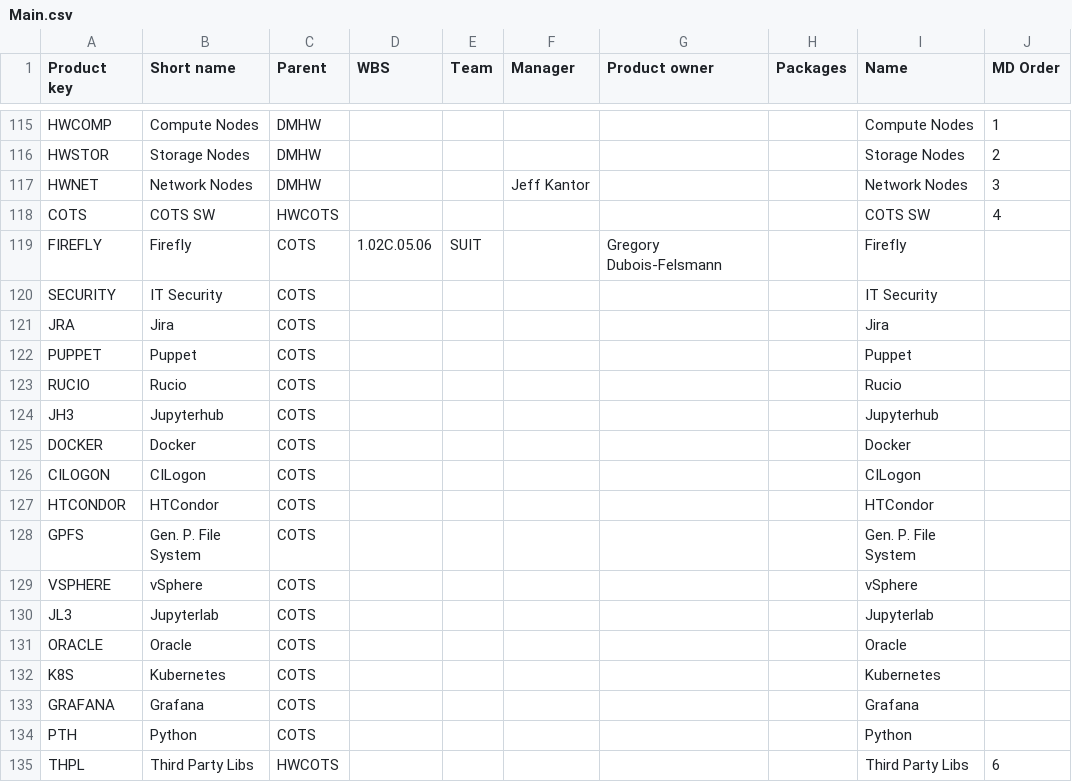
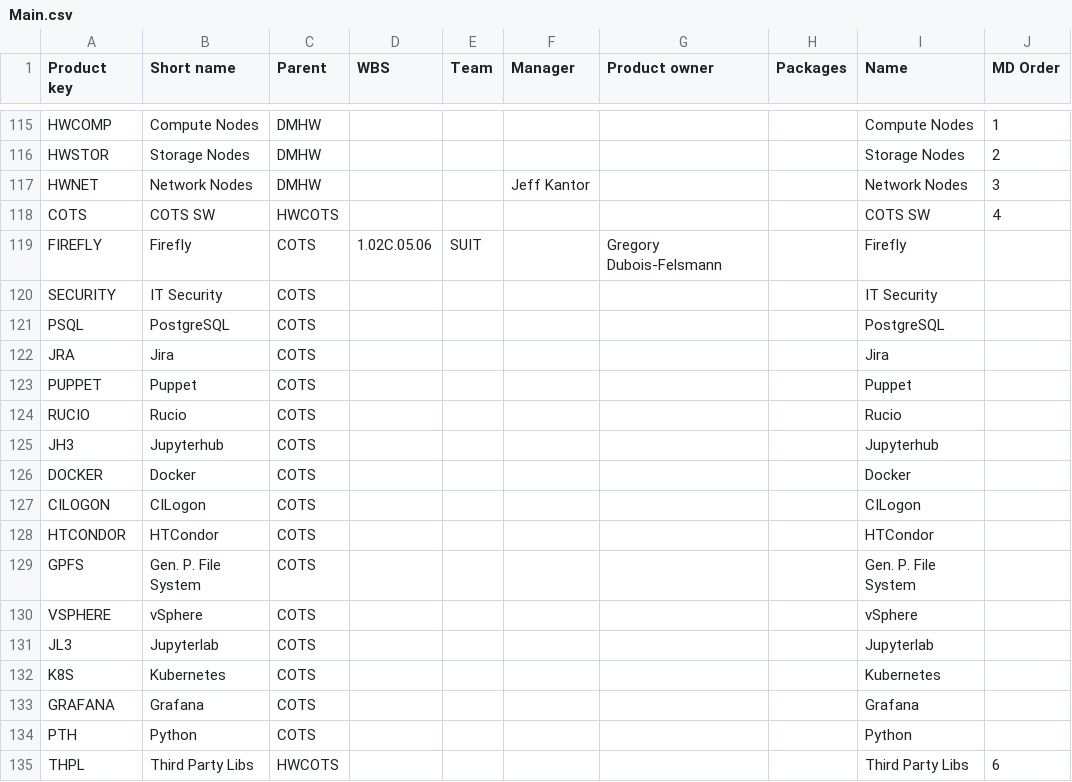
Before and after one commit to lsst-dm/dmtn-104, a CSV file: csv/Main.csv, drawn as a sheet; only a part is shown, gaps mark what is left out; removed rows and columns are numbered as before the commit, all else as after; the diff names each change by its address in the sheet, - before the commit and + after, or states it on an @@ line.

Commit message:
Removed Oracle, added Postgres

```diff
--- a/csv/Main.csv
+++ b/csv/Main.csv
+row 121: PSQL | PostgreSQL | COTS |  |  |  |  |  | PostgreSQL
-row 131: ORACLE | Oracle | COTS |  |  |  |  |  | Oracle
```
Also changed, not shown: 7 other files.
